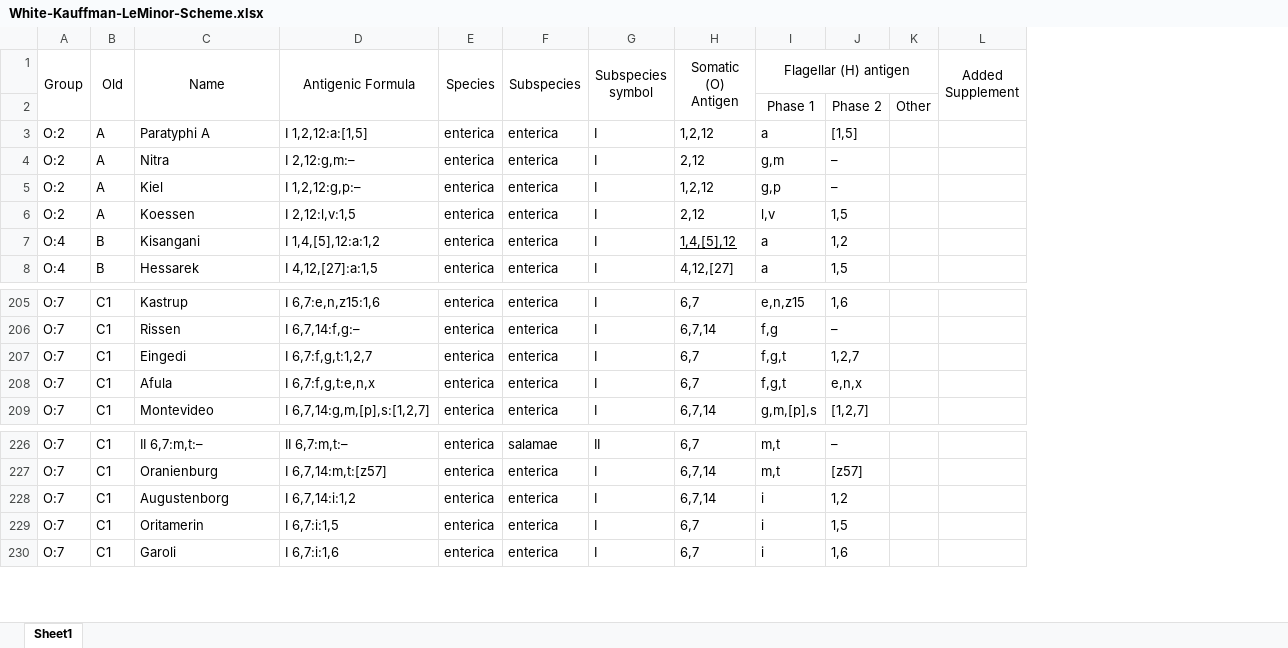
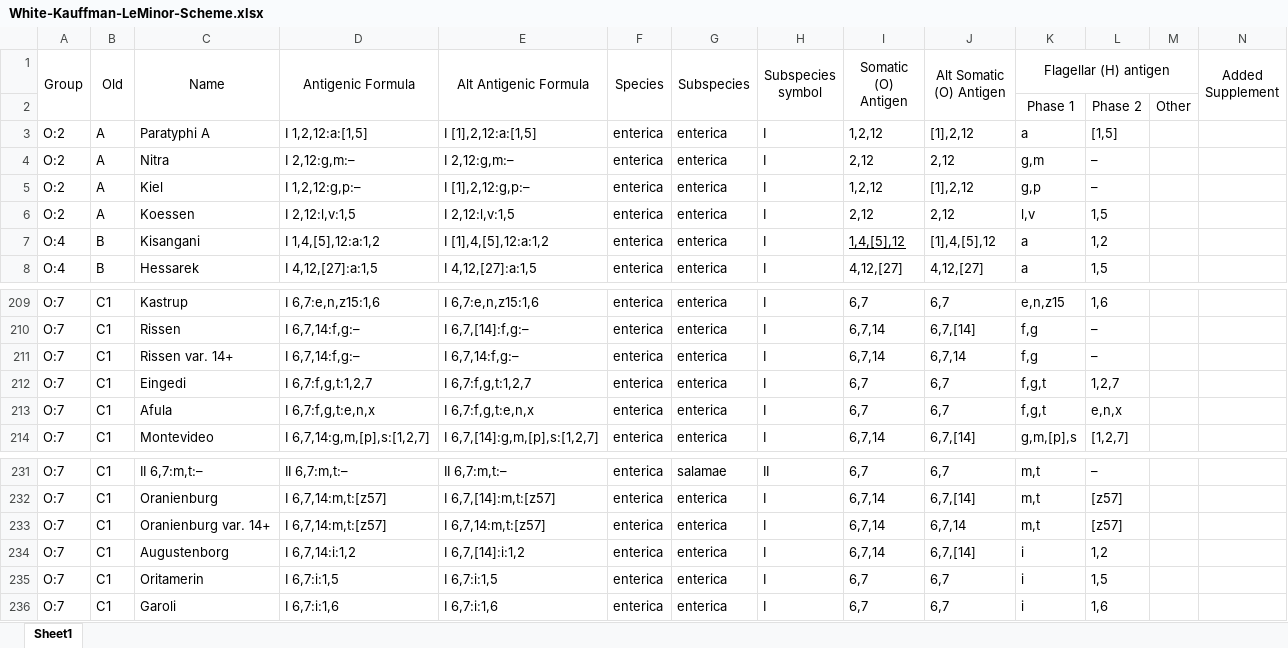
Before and after one commit to CFSAN-Biostatistics/SeroTools, an Excel workbook: wklm_scheme/White-Kauffman-LeMinor-Scheme.xlsx, sheet Sheet1, drawn as a sheet; only a part is shown, gaps mark what is left out; values as stored, in another font and other column widths than the file's, no borders; rows hold the shown columns only; the diff covers the shown part only; the diff names each change by its address in the sheet, - before the commit and + after, or states it on an @@ line.

```diff
--- a/wklm_scheme/White-Kauffman-LeMinor-Scheme.xlsx (sheet Sheet1)
+++ b/wklm_scheme/White-Kauffman-LeMinor-Scheme.xlsx (sheet Sheet1)
+column E (Alt Antigenic Formula), rows 3-8: I [1],2,12:a:[1,5] | I 2,12:g,m:– | I [1],2,12:g,p:– | I 2,12:l,v:1,5 | I [1],4,[5],12:a:1,2 | I 4,12,[27]:a:1,5; rows 209-210: I 6,7:e,n,z15:1,6 | I 6,7,[14]:f,g:–; rows 212-214: I 6,7:f,g,t:1,2,7 | I 6,7:f,g,t:e,n,x | I 6,7,[14]:g,m,[p],s:[1,2,7]; rows 231-232: II 6,7:m,t:– | I 6,7,[14]:m,t:[z57]; rows 234-236: I 6,7,[14]:i:1,2 | I 6,7:i:1,5 | I 6,7:i:1,6
+column J (Alt Somatic (O) Antigen), rows 3-8: [1],2,12 | 2,12 | [1],2,12 | 2,12 | [1],4,[5],12 | 4,12,[27]; rows 209-210: 6,7 | 6,7,[14]; rows 212-214: 6,7 | 6,7 | 6,7,[14]; rows 231-232: 6,7 | 6,7,[14]; rows 234-236: 6,7,[14] | 6,7 | 6,7
+row 211: O:7 | C1 | Rissen var. 14+ | I 6,7,14:f,g:– | I 6,7,14:f,g:– | enterica | enterica | I | 6,7,14 | 6,7,14 | f,g | –
+row 233: O:7 | C1 | Oranienburg var. 14+ | I 6,7,14:m,t:[z57] | I 6,7,14:m,t:[z57] | enterica | enterica | I | 6,7,14 | 6,7,14 | m,t | [z57]
```
Also changed, not shown: 6 added rows elsewhere in this sheet, 12 other files.
